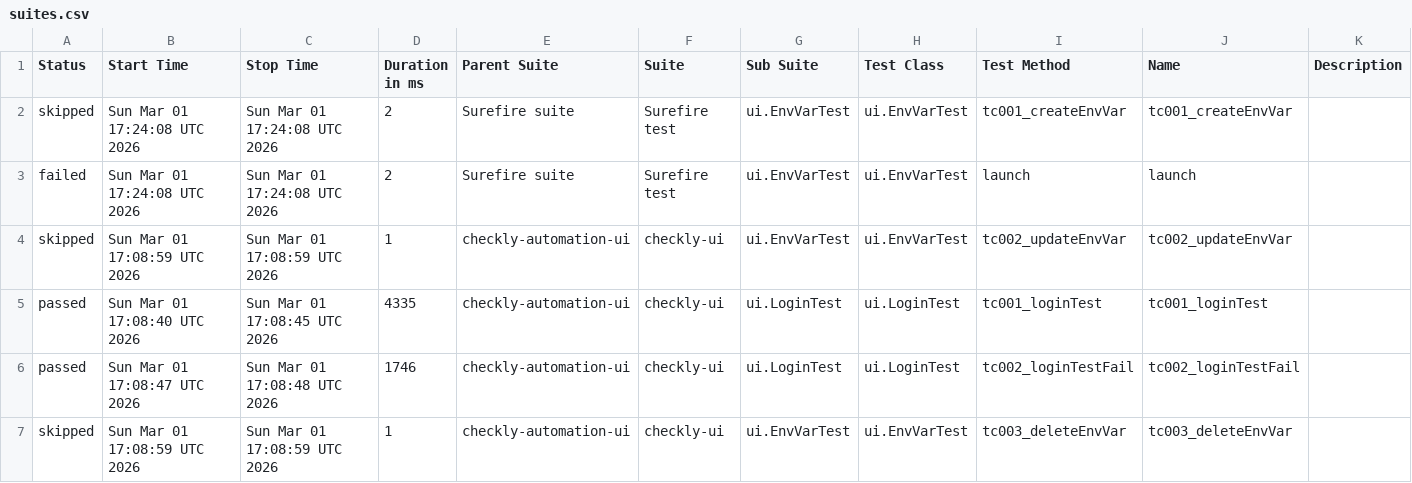
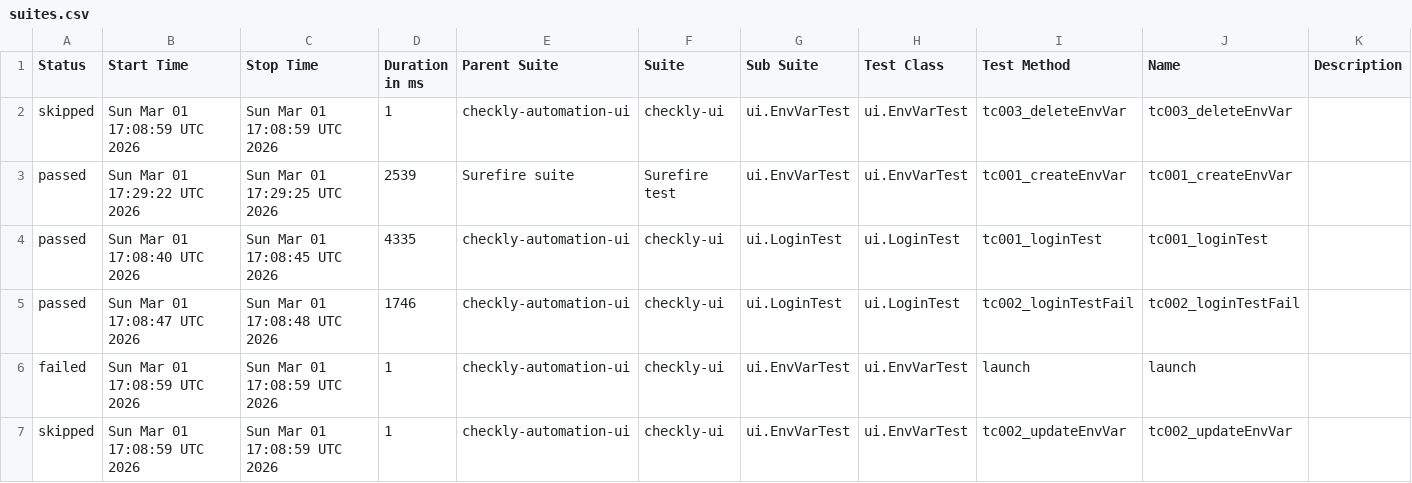
Before and after one commit to gokulsam07/checkly, a CSV file: ui/data/suites.csv, drawn as a sheet.

```diff
--- a/ui/data/suites.csv
+++ b/ui/data/suites.csv
@@ -1,7 +1,7 @@
 "Status","Start Time","Stop Time","Duration in ms","Parent Suite","Suite","Sub Suite","Test Class","Test Method","Name","Description"
-"skipped","Sun Mar 01 17:24:08 UTC 2026","Sun Mar 01 17:24:08 UTC 2026","2","Surefire suite","Surefire test","ui.EnvVarTest","ui.EnvVarTest","tc001_createEnvVar","tc001_createEnvVar",""
-"failed","Sun Mar 01 17:24:08 UTC 2026","Sun Mar 01 17:24:08 UTC 2026","2","Surefire suite","Surefire test","ui.EnvVarTest","ui.EnvVarTest","launch","launch",""
-"skipped","Sun Mar 01 17:08:59 UTC 2026","Sun Mar 01 17:08:59 UTC 2026","1","checkly-automation-ui","checkly-ui","ui.EnvVarTest","ui.EnvVarTest","tc002_updateEnvVar","tc002_updateEnvVar",""
+"skipped","Sun Mar 01 17:08:59 UTC 2026","Sun Mar 01 17:08:59 UTC 2026","1","checkly-automation-ui","checkly-ui","ui.EnvVarTest","ui.EnvVarTest","tc003_deleteEnvVar","tc003_deleteEnvVar",""
+"passed","Sun Mar 01 17:29:22 UTC 2026","Sun Mar 01 17:29:25 UTC 2026","2539","Surefire suite","Surefire test","ui.EnvVarTest","ui.EnvVarTest","tc001_createEnvVar","tc001_createEnvVar",""
 "passed","Sun Mar 01 17:08:40 UTC 2026","Sun Mar 01 17:08:45 UTC 2026","4335","checkly-automation-ui","checkly-ui","ui.LoginTest","ui.LoginTest","tc001_loginTest","tc001_loginTest",""
 "passed","Sun Mar 01 17:08:47 UTC 2026","Sun Mar 01 17:08:48 UTC 2026","1746","checkly-automation-ui","checkly-ui","ui.LoginTest","ui.LoginTest","tc002_loginTestFail","tc002_loginTestFail",""
-"skipped","Sun Mar 01 17:08:59 UTC 2026","Sun Mar 01 17:08:59 UTC 2026","1","checkly-automation-ui","checkly-ui","ui.EnvVarTest","ui.EnvVarTest","tc003_deleteEnvVar","tc003_deleteEnvVar",""
+"failed","Sun Mar 01 17:08:59 UTC 2026","Sun Mar 01 17:08:59 UTC 2026","1","checkly-automation-ui","checkly-ui","ui.EnvVarTest","ui.EnvVarTest","launch","launch",""
+"skipped","Sun Mar 01 17:08:59 UTC 2026","Sun Mar 01 17:08:59 UTC 2026","1","checkly-automation-ui","checkly-ui","ui.EnvVarTest","ui.EnvVarTest","tc002_updateEnvVar","tc002_updateEnvVar",""
```
Also changed, not shown: 36 other files.
